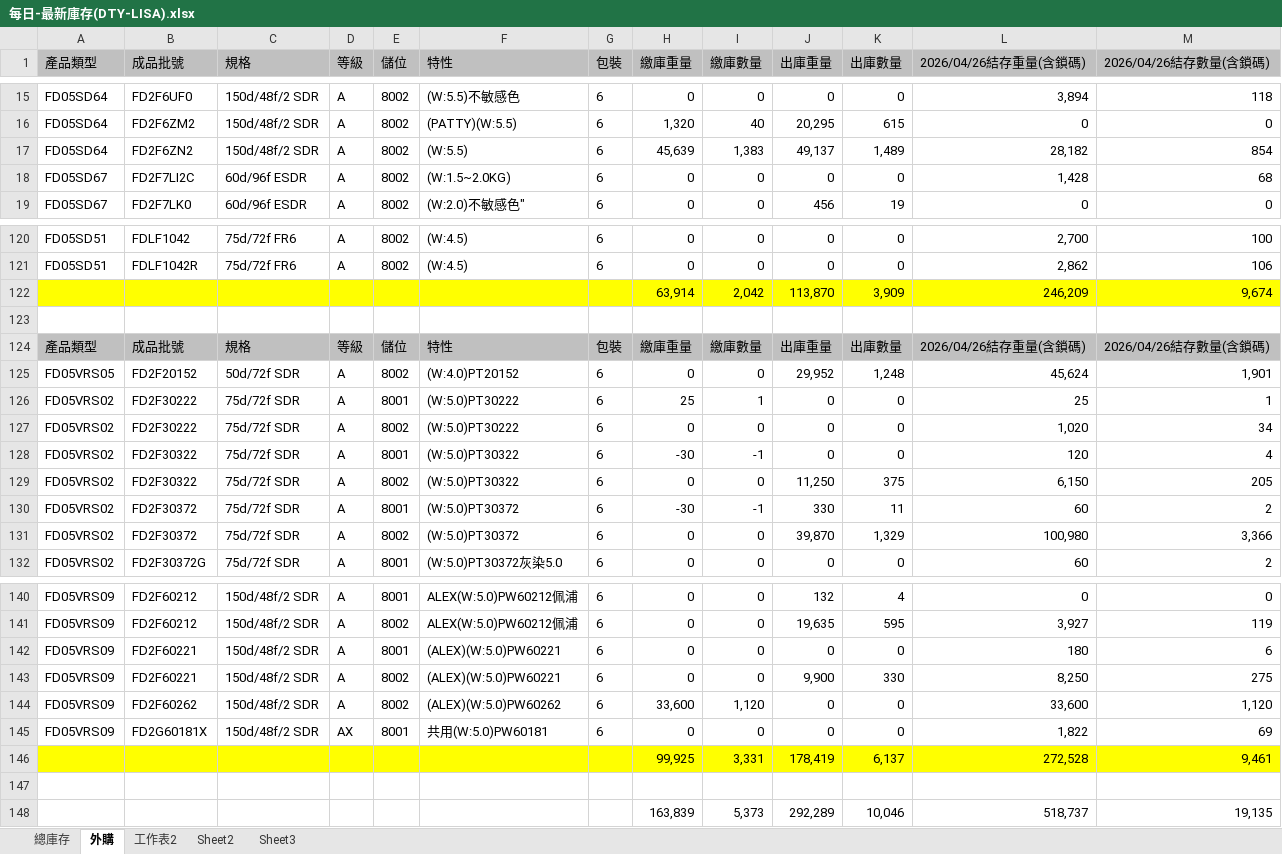
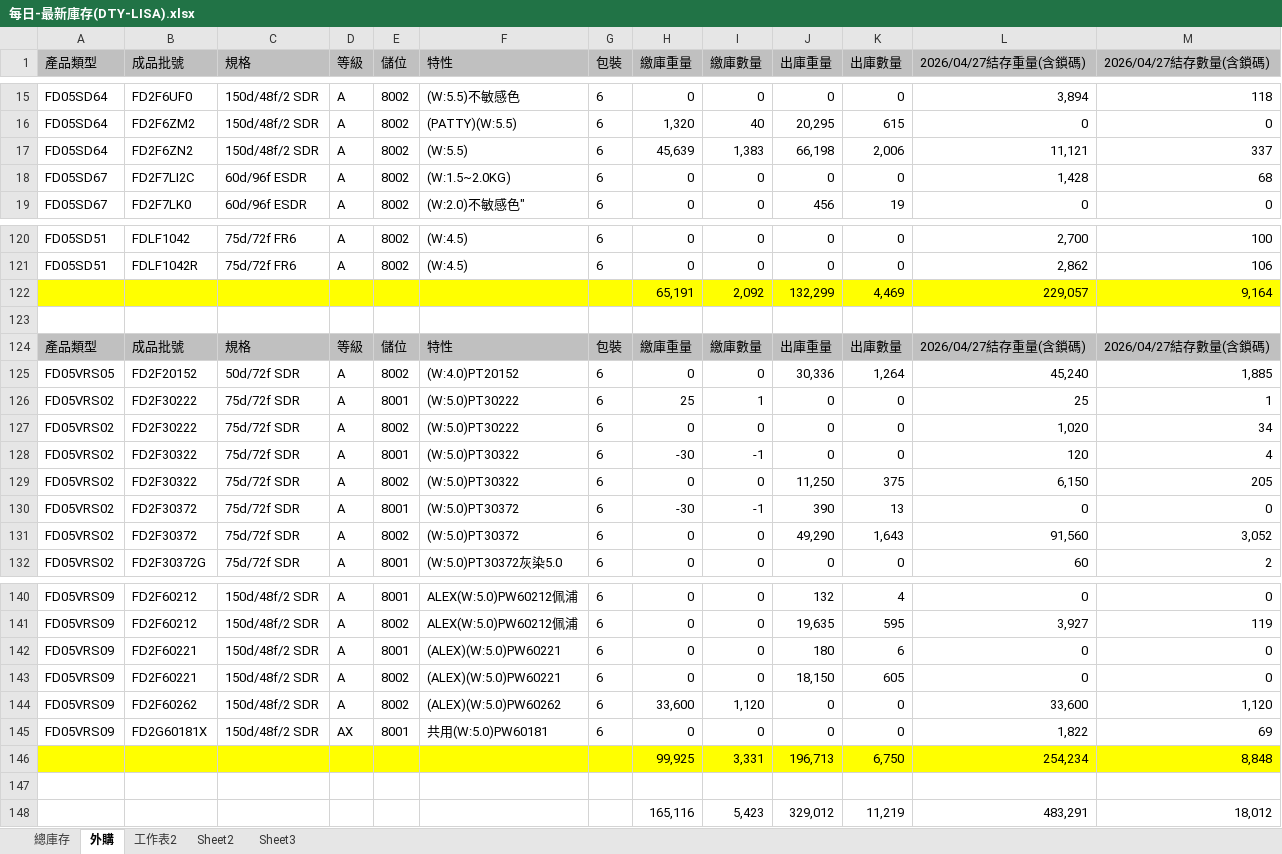
Before and after one commit to blaze0207/product-schedule, an Excel workbook: 每日-最新庫存(DTY-LISA).xlsx, sheet 外購, drawn as a sheet; only a part is shown, gaps mark what is left out; values as stored, in another font and other column widths than the file's, no borders; removed rows and columns are numbered as before the commit, all else as after; the diff covers the shown part only; the diff names each change by its address in the sheet, - before the commit and + after, or states it on an @@ line.

```diff
--- a/每日-最新庫存(DTY-LISA).xlsx (sheet 外購)
+++ b/每日-最新庫存(DTY-LISA).xlsx (sheet 外購)
-L1: 2026/04/26結存重量(含鎖碼)
+L1: 2026/04/27結存重量(含鎖碼)
-M1: 2026/04/26結存數量(含鎖碼)
+M1: 2026/04/27結存數量(含鎖碼)
-J17 (出庫重量): 49,137
+J17 (出庫重量): 66,198
-K17 (出庫數量): 1,489
+K17 (出庫數量): 2,006
-L17 (2026/04/27結存重量(含鎖碼)): 28,182
+L17 (2026/04/27結存重量(含鎖碼)): 11,121
-M17 (2026/04/27結存數量(含鎖碼)): 854
+M17 (2026/04/27結存數量(含鎖碼)): 337
-row 122:  |  |  |  |  |  |  | 63,914 | 2,042 | 113,870 | 3,909 | 246,209 | 9,674
+row 122:  |  |  |  |  |  |  | 65,191 | 2,092 | 132,299 | 4,469 | 229,057 | 9,164
-L124 (2026/04/27結存重量(含鎖碼)): 2026/04/26結存重量(含鎖碼)
+L124 (2026/04/27結存重量(含鎖碼)): 2026/04/27結存重量(含鎖碼)
-M124 (2026/04/27結存數量(含鎖碼)): 2026/04/26結存數量(含鎖碼)
+M124 (2026/04/27結存數量(含鎖碼)): 2026/04/27結存數量(含鎖碼)
-J125 (出庫重量): 29,952
+J125 (出庫重量): 30,336
-K125 (出庫數量): 1,248
+K125 (出庫數量): 1,264
-L125 (2026/04/27結存重量(含鎖碼)): 45,624
+L125 (2026/04/27結存重量(含鎖碼)): 45,240
-M125 (2026/04/27結存數量(含鎖碼)): 1,901
+M125 (2026/04/27結存數量(含鎖碼)): 1,885
-J130 (出庫重量): 330
+J130 (出庫重量): 390
-K130 (出庫數量): 11
+K130 (出庫數量): 13
-L130 (2026/04/27結存重量(含鎖碼)): 60
+L130 (2026/04/27結存重量(含鎖碼)): 0
-M130 (2026/04/27結存數量(含鎖碼)): 2
+M130 (2026/04/27結存數量(含鎖碼)): 0
-J131 (出庫重量): 39,870
+J131 (出庫重量): 49,290
-K131 (出庫數量): 1,329
+K131 (出庫數量): 1,643
-L131 (2026/04/27結存重量(含鎖碼)): 100,980
+L131 (2026/04/27結存重量(含鎖碼)): 91,560
-M131 (2026/04/27結存數量(含鎖碼)): 3,366
+M131 (2026/04/27結存數量(含鎖碼)): 3,052
-J142 (出庫重量): 0
+J142 (出庫重量): 180
-K142 (出庫數量): 0
+K142 (出庫數量): 6
-L142 (2026/04/27結存重量(含鎖碼)): 180
+L142 (2026/04/27結存重量(含鎖碼)): 0
-M142 (2026/04/27結存數量(含鎖碼)): 6
+M142 (2026/04/27結存數量(含鎖碼)): 0
-J143 (出庫重量): 9,900
+J143 (出庫重量): 18,150
-K143 (出庫數量): 330
+K143 (出庫數量): 605
-L143 (2026/04/27結存重量(含鎖碼)): 8,250
+L143 (2026/04/27結存重量(含鎖碼)): 0
-M143 (2026/04/27結存數量(含鎖碼)): 275
+M143 (2026/04/27結存數量(含鎖碼)): 0
-row 146:  |  |  |  |  |  |  | 99,925 | 3,331 | 178,419 | 6,137 | 272,528 | 9,461
+row 146:  |  |  |  |  |  |  | 99,925 | 3,331 | 196,713 | 6,750 | 254,234 | 8,848
-row 148:  |  |  |  |  |  |  | 163,839 | 5,373 | 292,289 | 10,046 | 518,737 | 19,135
+row 148:  |  |  |  |  |  |  | 165,116 | 5,423 | 329,012 | 11,219 | 483,291 | 18,012
```
Also changed, not shown: 12 edited cells elsewhere in this sheet, sheet 總庫存, DTY May26產銷260427-1400+500+30_clear.xlsx, 7 other files.
